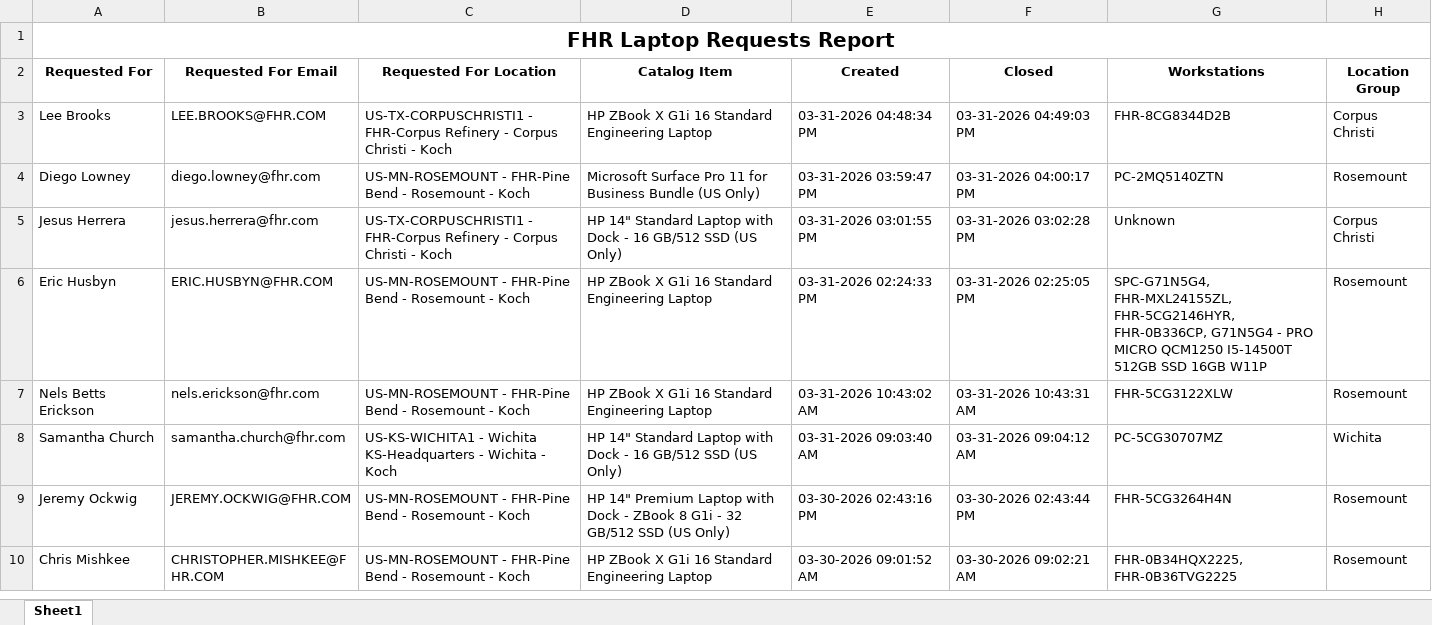
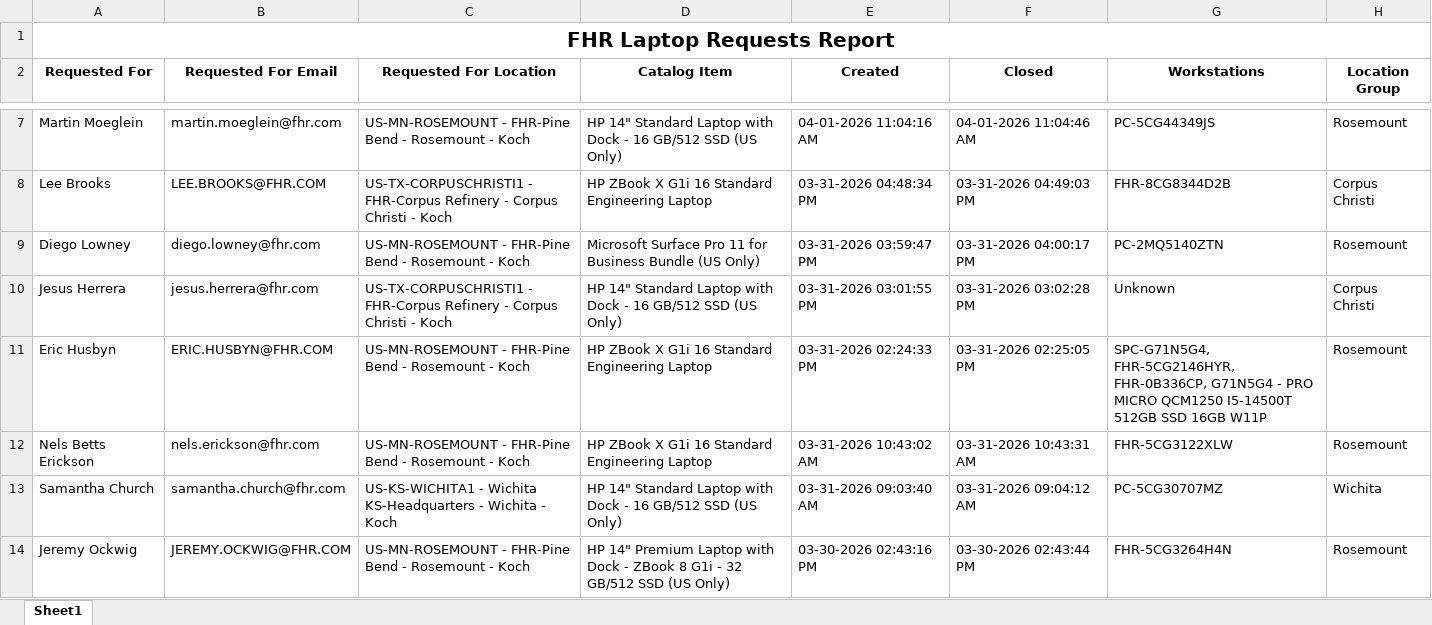
Before and after one commit to ellis-massey-FHR/fhr-device-audit, an Excel workbook: output/fhr_computer_requests.xlsx, sheet Sheet1, drawn as a sheet; only a part is shown, gaps mark what is left out; the shorter side is filled out with more unchanged rows; values as stored, in another font and other column widths than the file's, no borders; charts and pictures not drawn; addresses are those after the commit; the diff covers the shown part only; the diff names each change by its address in the sheet, - before the commit and + after, or states it on an @@ line.

```diff
--- a/output/fhr_computer_requests.xlsx (sheet Sheet1)
+++ b/output/fhr_computer_requests.xlsx (sheet Sheet1)
+row 7: Martin Moeglein | martin.moeglein@fhr.com | US-MN-ROSEMOUNT - FHR-Pine Bend - Rosemount - Koch | HP 14" Standard Laptop with Dock - 16 GB/512 SSD (US Only) | 04-01-2026 11:04:16 AM | 04-01-2026 11:04:46 AM | PC-5CG44349JS | Rosemount
-G11 (Workstations): SPC-G71N5G4, FHR-MXL24155ZL, FHR-5CG2146HYR, FHR-0B336CP,…
+G11 (Workstations): SPC-G71N5G4, FHR-5CG2146HYR, FHR-0B336CP,…
```
Also changed, not shown: 4 added rows, 5 removed rows and 10 edited cells elsewhere in this sheet, charts or pictures.
